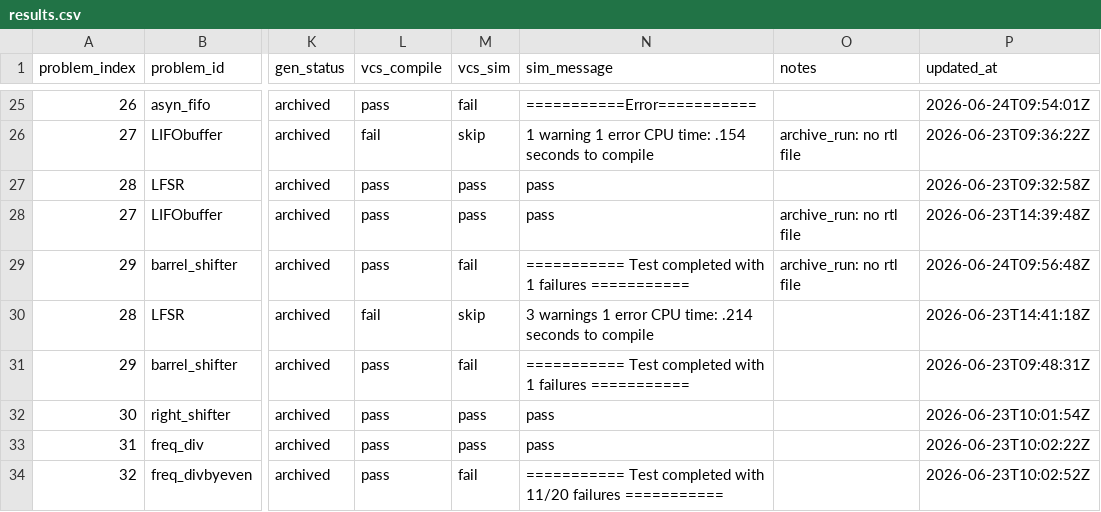
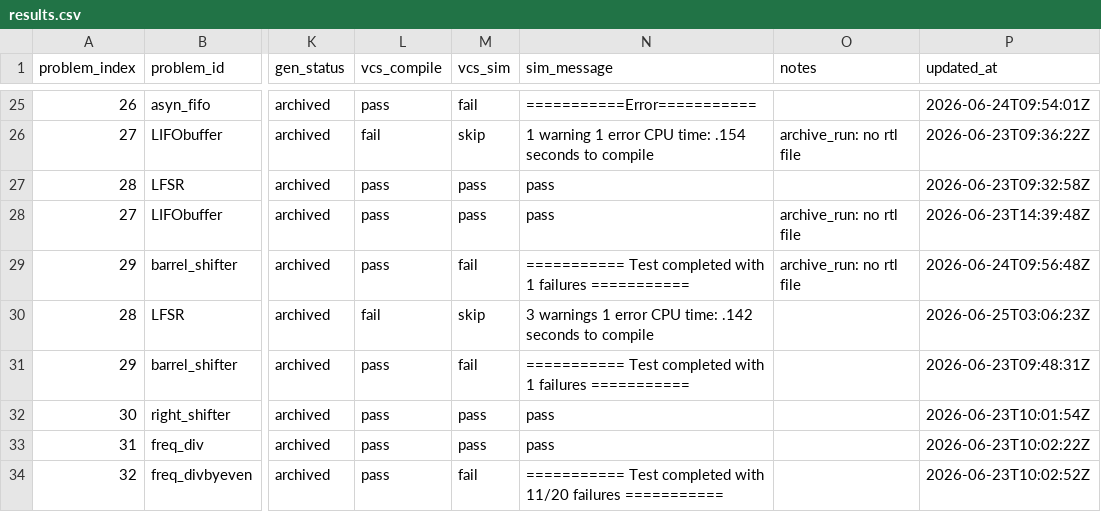
Before and after one commit to jasonpan0930/GENRTL, a CSV file: experiments/results.csv, drawn as a sheet; only a part is shown, gaps mark what is left out; the diff names each change by its address in the sheet, - before the commit and + after, or states it on an @@ line.

```diff
--- a/experiments/results.csv
+++ b/experiments/results.csv
-N30 (sim_message): …CPU time: .214 seconds to…
+N30 (sim_message): …CPU time: .142 seconds to…
-P30 (updated_at): 2026-06-23T14:41:18Z
+P30 (updated_at): 2026-06-25T03:06:23Z
```
Also changed, not shown: 3 other files.
